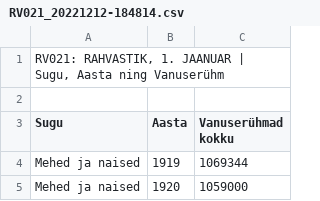
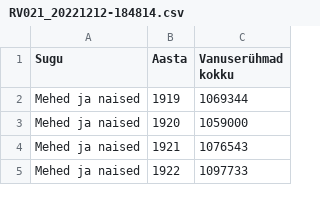
Before and after one commit to JAAN555/R-i-Projekt, a CSV file: RV021_20221212-184814.csv, drawn as a sheet; only a part is shown; the shorter side is filled out with more unchanged rows.

Commit message:
Update RV021_20221212-184814.csv

```diff
--- a/RV021_20221212-184814.csv
+++ b/RV021_20221212-184814.csv
@@ -1,3 +1 @@
-"RV021: RAHVASTIK, 1. JAANUAR | Sugu, Aasta ning Vanuserühm"
-
 "Sugu","Aasta","Vanuserühmad kokku"
```
